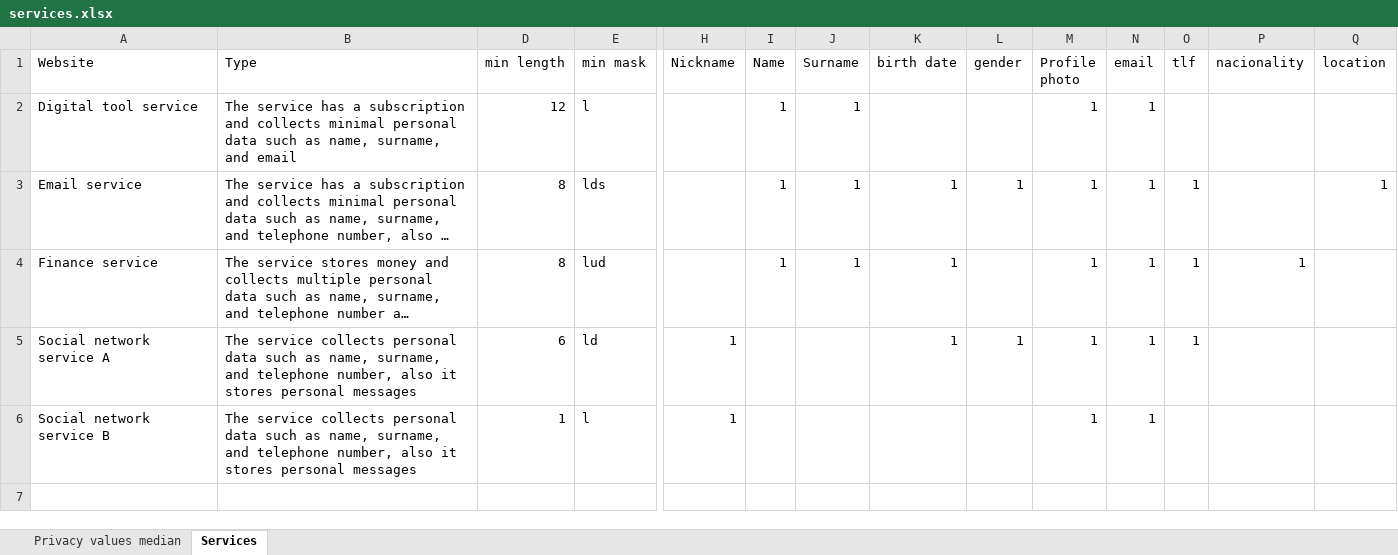
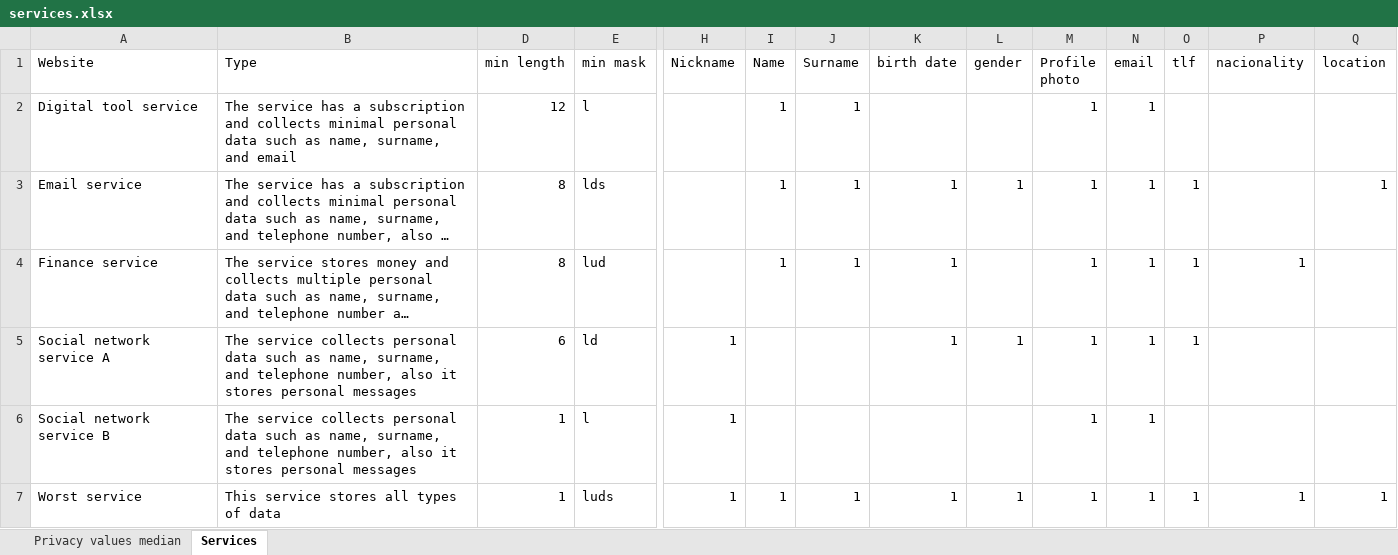
Before and after one commit to serna-r/risk-meter---V2, an Excel workbook: flaskr/static/services.xlsx, sheet Services, drawn as a sheet; only a part is shown, gaps mark what is left out; long unchanged cells end in …; values as stored, in another font and other column widths than the file's, no borders; conditional formats and table styles not drawn; rows hold the shown columns only; the diff names each change by its address in the sheet, - before the commit and + after, or states it on an @@ line.

```diff
--- a/flaskr/static/services.xlsx (sheet Services)
+++ b/flaskr/static/services.xlsx (sheet Services)
+row 7: Worst service | This service stores all types of data | 1 | luds | 1 | 1 | 1 | 1 | 1 | 1 | 1 | 1 | 1 | 1
```
Also changed, not shown: 8 other files.
